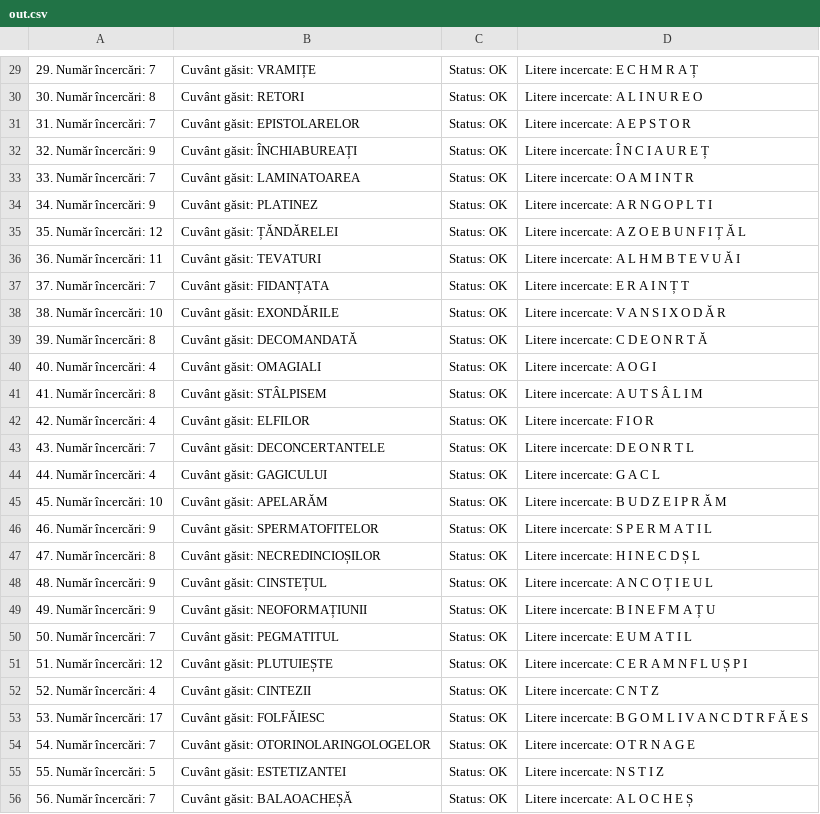
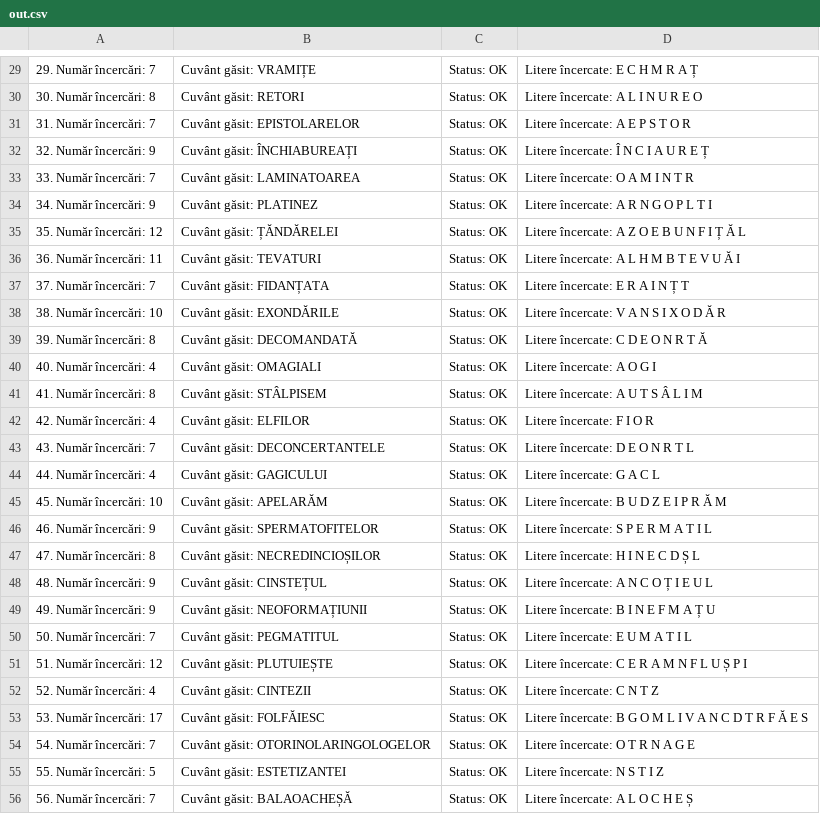
Before and after one commit to MateiDariusIonut/Hangman_Solver, a CSV file: results/out.csv, drawn as a sheet; only a part is shown, gaps mark what is left out; the diff covers the shown part only.

```diff
--- a/results/out.csv
+++ b/results/out.csv
@@ -29,28 +29,28 @@
-29. Număr încercări: 7, Cuvânt găsit: VRAMIȚE, Status: OK, Litere incercate: E C H M R A Ț
-30. Număr încercări: 8, Cuvânt găsit: RETORI, Status: OK, Litere incercate: A L I N U R E O
-31. Număr încercări: 7, Cuvânt găsit: EPISTOLARELOR, Status: OK, Litere incercate: A E P S T O R
-32. Număr încercări: 9, Cuvânt găsit: ÎNCHIABUREAȚI, Status: OK, Litere incercate: Î N C I A U R E Ț
-33. Număr încercări: 7, Cuvânt găsit: LAMINATOAREA, Status: OK, Litere incercate: O A M I N T R
-34. Număr încercări: 9, Cuvânt găsit: PLATINEZ, Status: OK, Litere incercate: A R N G O P L T I
-35. Număr încercări: 12, Cuvânt găsit: ȚĂNDĂRELEI, Status: OK, Litere incercate: A Z O E B U N F I Ț Ă L
-36. Număr încercări: 11, Cuvânt găsit: TEVATURI, Status: OK, Litere incercate: A L H M B T E V U Ă I
-37. Număr încercări: 7, Cuvânt găsit: FIDANȚATA, Status: OK, Litere incercate: E R A I N Ț T
-38. Număr încercări: 10, Cuvânt găsit: EXONDĂRILE, Status: OK, Litere incercate: V A N S I X O D Ă R
-39. Număr încercări: 8, Cuvânt găsit: DECOMANDATĂ, Status: OK, Litere incercate: C D E O N R T Ă
-40. Număr încercări: 4, Cuvânt găsit: OMAGIALI, Status: OK, Litere incercate: A O G I
-41. Număr încercări: 8, Cuvânt găsit: STÂLPISEM, Status: OK, Litere incercate: A U T S Â L I M
-42. Număr încercări: 4, Cuvânt găsit: ELFILOR, Status: OK, Litere incercate: F I O R
-43. Număr încercări: 7, Cuvânt găsit: DECONCERTANTELE, Status: OK, Litere incercate: D E O N R T L
-44. Număr încercări: 4, Cuvânt găsit: GAGICULUI, Status: OK, Litere incercate: G A C L
-45. Număr încercări: 10, Cuvânt găsit: APELARĂM, Status: OK, Litere incercate: B U D Z E I P R Ă M
-46. Număr încercări: 9, Cuvânt găsit: SPERMATOFITELOR, Status: OK, Litere incercate: S P E R M A T I L
-47. Număr încercări: 8, Cuvânt găsit: NECREDINCIOȘILOR, Status: OK, Litere incercate: H I N E C D Ș L
-48. Număr încercări: 9, Cuvânt găsit: CINSTEȚUL, Status: OK, Litere incercate: A N C O Ț I E U L
-49. Număr încercări: 9, Cuvânt găsit: NEOFORMAȚIUNII, Status: OK, Litere incercate: B I N E F M A Ț U
-50. Număr încercări: 7, Cuvânt găsit: PEGMATITUL, Status: OK, Litere incercate: E U M A T I L
-51. Număr încercări: 12, Cuvânt găsit: PLUTUIEȘTE, Status: OK, Litere incercate: C E R A M N F L U Ș P I
-52. Număr încercări: 4, Cuvânt găsit: CINTEZII, Status: OK, Litere incercate: C N T Z
-53. Număr încercări: 17, Cuvânt găsit: FOLFĂIESC, Status: OK, Litere incercate: B G O M L I V A N C D T R F Ă E S
-54. Număr încercări: 7, Cuvânt găsit: OTORINOLARINGOLOGELOR, Status: OK, Litere incercate: O T R N A G E
-55. Număr încercări: 5, Cuvânt găsit: ESTETIZANTEI, Status: OK, Litere incercate: N S T I Z
-56. Număr încercări: 7, Cuvânt găsit: BALAOACHEȘĂ, Status: OK, Litere incercate: A L O C H E Ș
+29. Număr încercări: 7, Cuvânt găsit: VRAMIȚE, Status: OK, Litere încercate: E C H M R A Ț
+30. Număr încercări: 8, Cuvânt găsit: RETORI, Status: OK, Litere încercate: A L I N U R E O
+31. Număr încercări: 7, Cuvânt găsit: EPISTOLARELOR, Status: OK, Litere încercate: A E P S T O R
+32. Număr încercări: 9, Cuvânt găsit: ÎNCHIABUREAȚI, Status: OK, Litere încercate: Î N C I A U R E Ț
+33. Număr încercări: 7, Cuvânt găsit: LAMINATOAREA, Status: OK, Litere încercate: O A M I N T R
+34. Număr încercări: 9, Cuvânt găsit: PLATINEZ, Status: OK, Litere încercate: A R N G O P L T I
+35. Număr încercări: 12, Cuvânt găsit: ȚĂNDĂRELEI, Status: OK, Litere încercate: A Z O E B U N F I Ț Ă L
+36. Număr încercări: 11, Cuvânt găsit: TEVATURI, Status: OK, Litere încercate: A L H M B T E V U Ă I
+37. Număr încercări: 7, Cuvânt găsit: FIDANȚATA, Status: OK, Litere încercate: E R A I N Ț T
+38. Număr încercări: 10, Cuvânt găsit: EXONDĂRILE, Status: OK, Litere încercate: V A N S I X O D Ă R
+39. Număr încercări: 8, Cuvânt găsit: DECOMANDATĂ, Status: OK, Litere încercate: C D E O N R T Ă
+40. Număr încercări: 4, Cuvânt găsit: OMAGIALI, Status: OK, Litere încercate: A O G I
+41. Număr încercări: 8, Cuvânt găsit: STÂLPISEM, Status: OK, Litere încercate: A U T S Â L I M
+42. Număr încercări: 4, Cuvânt găsit: ELFILOR, Status: OK, Litere încercate: F I O R
+43. Număr încercări: 7, Cuvânt găsit: DECONCERTANTELE, Status: OK, Litere încercate: D E O N R T L
+44. Număr încercări: 4, Cuvânt găsit: GAGICULUI, Status: OK, Litere încercate: G A C L
+45. Număr încercări: 10, Cuvânt găsit: APELARĂM, Status: OK, Litere încercate: B U D Z E I P R Ă M
+46. Număr încercări: 9, Cuvânt găsit: SPERMATOFITELOR, Status: OK, Litere încercate: S P E R M A T I L
+47. Număr încercări: 8, Cuvânt găsit: NECREDINCIOȘILOR, Status: OK, Litere încercate: H I N E C D Ș L
+48. Număr încercări: 9, Cuvânt găsit: CINSTEȚUL, Status: OK, Litere încercate: A N C O Ț I E U L
+49. Număr încercări: 9, Cuvânt găsit: NEOFORMAȚIUNII, Status: OK, Litere încercate: B I N E F M A Ț U
+50. Număr încercări: 7, Cuvânt găsit: PEGMATITUL, Status: OK, Litere încercate: E U M A T I L
+51. Număr încercări: 12, Cuvânt găsit: PLUTUIEȘTE, Status: OK, Litere încercate: C E R A M N F L U Ș P I
+52. Număr încercări: 4, Cuvânt găsit: CINTEZII, Status: OK, Litere încercate: C N T Z
+53. Număr încercări: 17, Cuvânt găsit: FOLFĂIESC, Status: OK, Litere încercate: B G O M L I V A N C D T R F Ă E S
+54. Număr încercări: 7, Cuvânt găsit: OTORINOLARINGOLOGELOR, Status: OK, Litere încercate: O T R N A G E
+55. Număr încercări: 5, Cuvânt găsit: ESTETIZANTEI, Status: OK, Litere încercate: N S T I Z
+56. Număr încercări: 7, Cuvânt găsit: BALAOACHEȘĂ, Status: OK, Litere încercate: A L O C H E Ș
```
Also changed, not shown: 72 edited cells elsewhere in this file, 1 other file.
